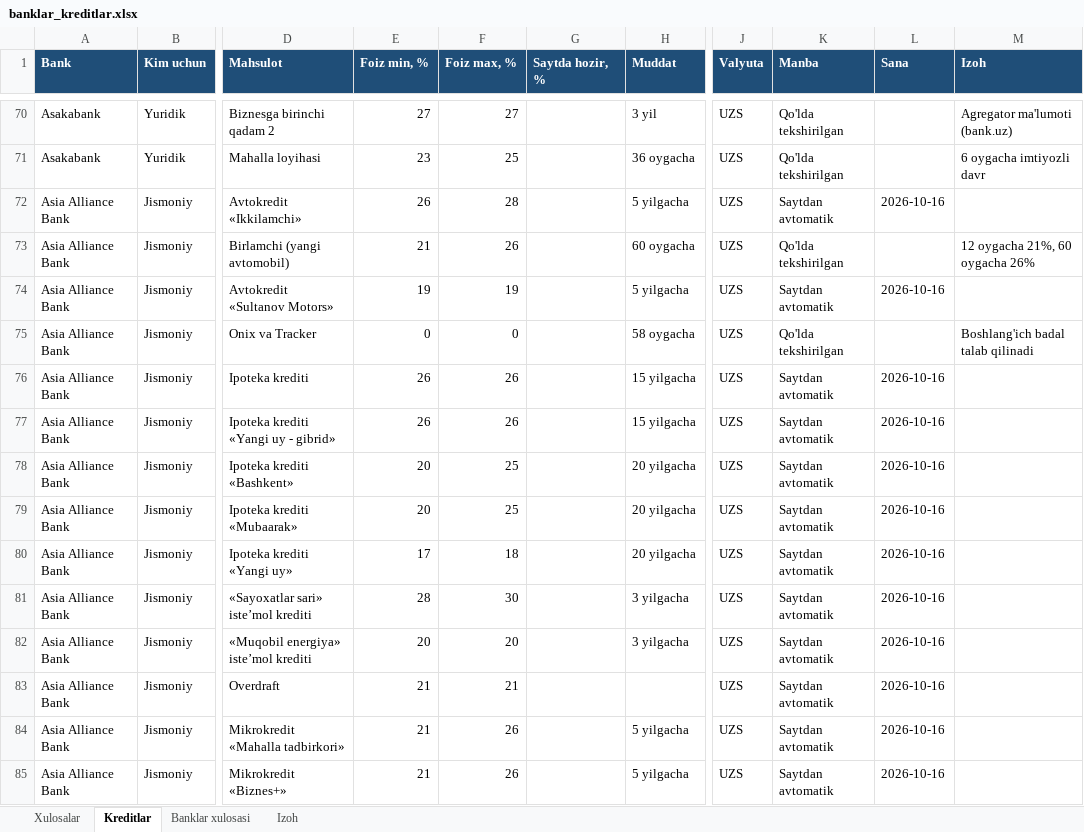
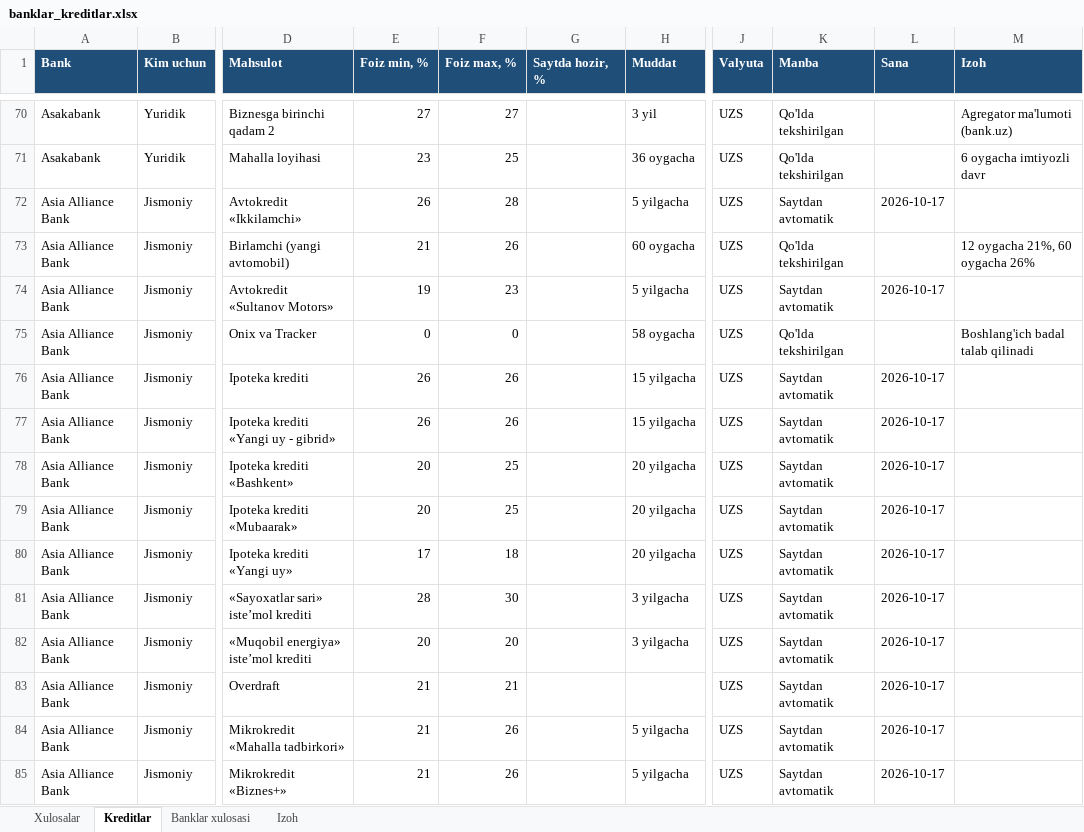
Before and after one commit to erkinaripov14-cbuchun/uz-banks, an Excel workbook: docs/banklar_kreditlar.xlsx, sheet Kreditlar, drawn as a sheet; only a part is shown, gaps mark what is left out; values as stored, in another font and other column widths than the file's, no borders; the diff covers the shown part only; the diff names each change by its address in the sheet, - before the commit and + after, or states it on an @@ line.

```diff
--- a/docs/banklar_kreditlar.xlsx (sheet Kreditlar)
+++ b/docs/banklar_kreditlar.xlsx (sheet Kreditlar)
-L72 (Sana): 2026-10-16
+L72 (Sana): 2026-10-17
-F74 (Foiz max, %): 19
+F74 (Foiz max, %): 23
-L74 (Sana): 2026-10-16
+L74 (Sana): 2026-10-17
-L76:L85 (Sana): 2026-10-16
+L76:L85 (Sana): 2026-10-17
```
Also changed, not shown: 15 added rows, 7 removed rows and 328 edited cells elsewhere in this sheet, sheet Banklar xulosasi, 3 other files.
